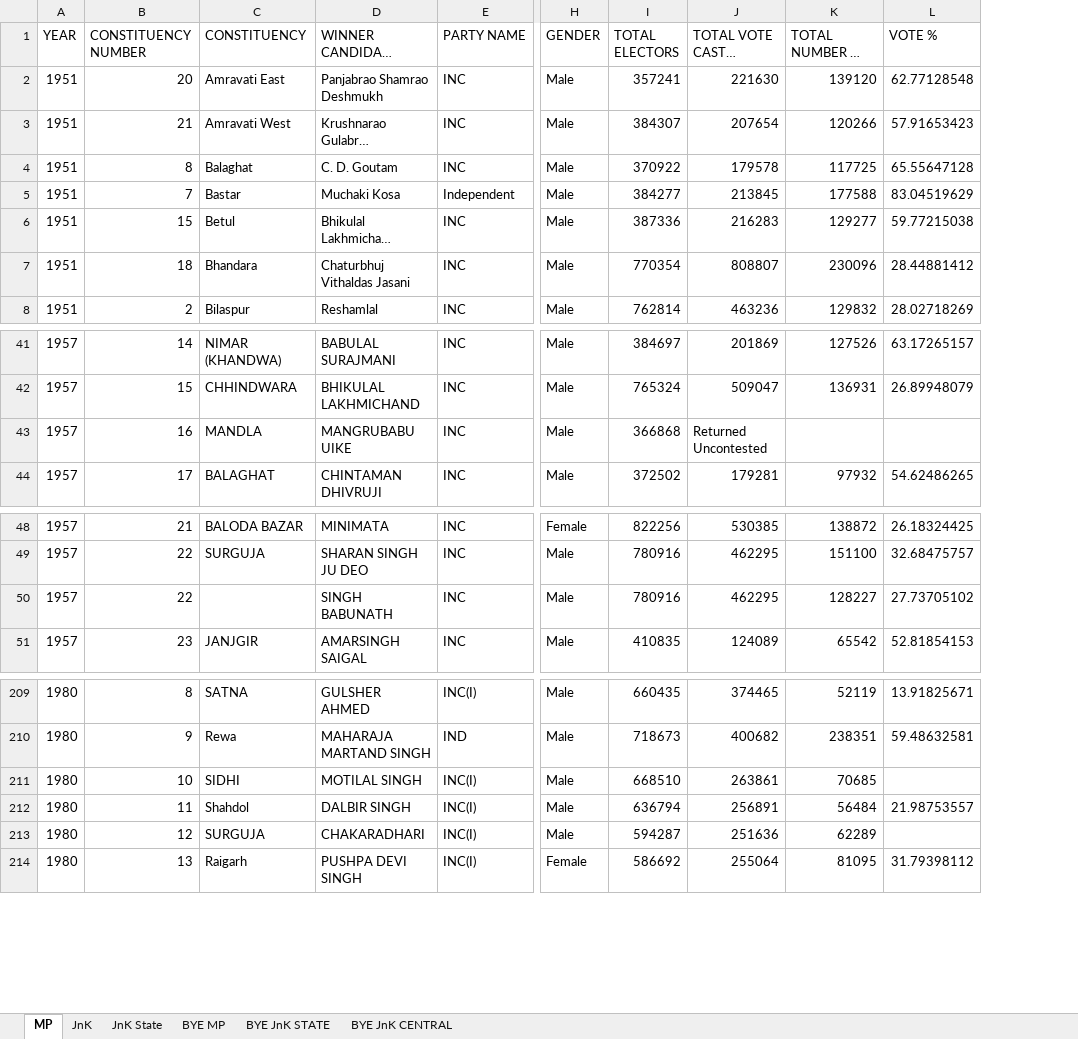
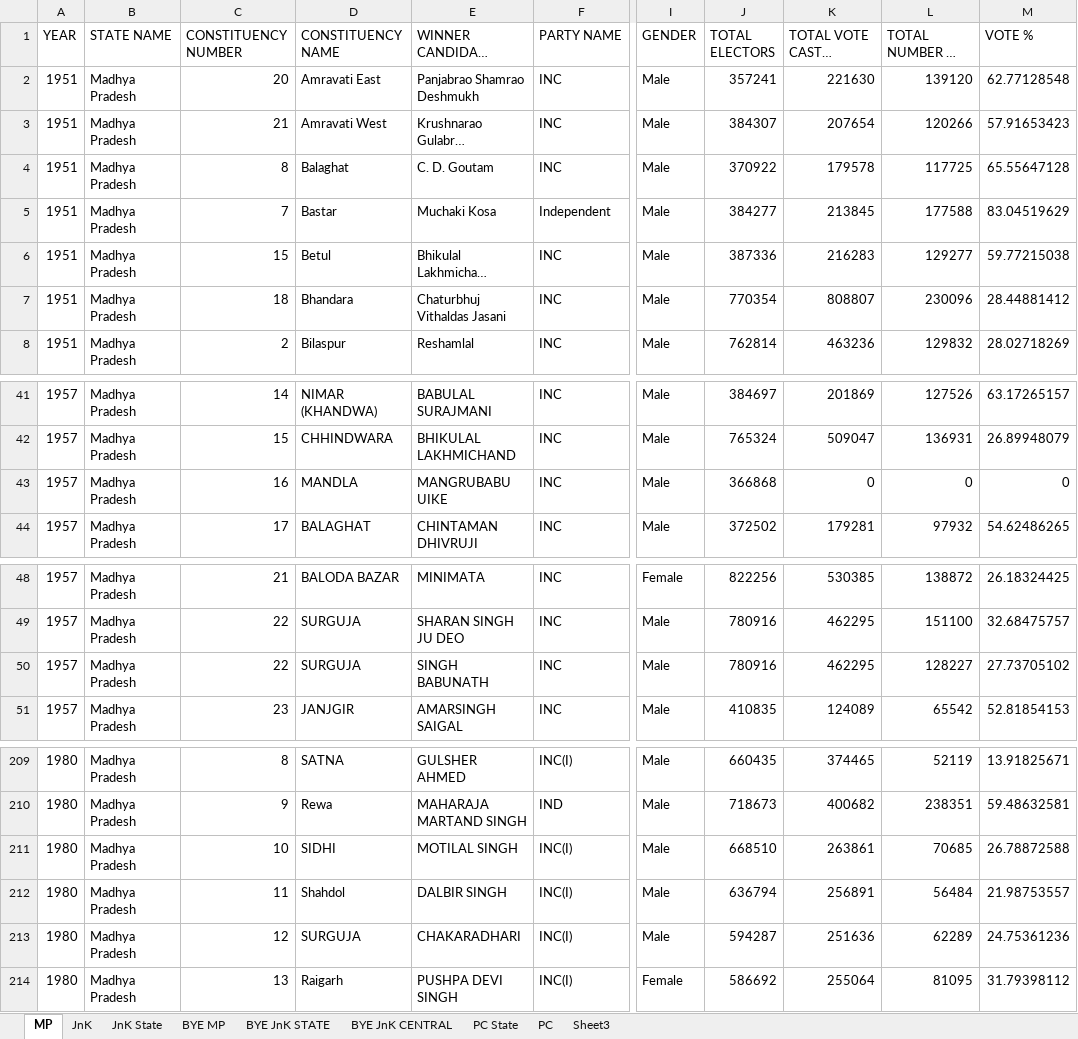
Before and after one commit to Sady46/Election-Data-Visualization, an Excel workbook: Data Collection.xlsx, sheet MP, drawn as a sheet; only a part is shown, gaps mark what is left out; long unchanged cells end in …; values as stored, in another font and other column widths than the file's, no borders; addresses are those after the commit; the diff names each change by its address in the sheet, - before the commit and + after, or states it on an @@ line.

```diff
--- a/Data Collection.xlsx (sheet MP)
+++ b/Data Collection.xlsx (sheet MP)
+sheet tab: PC State
+sheet tab: PC
+sheet tab: Sheet3
+column B (STATE NAME), rows 2-8: all Madhya Pradesh; rows 41-44: all Madhya Pradesh; rows 48-51: all Madhya Pradesh; rows 209-214: all Madhya Pradesh
-D1: CONSTITUENCY
+D1: CONSTITUENCY NAME
-K43 (TOTAL VOTE CASTED (VALID)): Returned Uncontested
+K43 (TOTAL VOTE CASTED (VALID)): 0
-L43 (TOTAL NUMBER OF VOTERS (MARGIN)): (empty)
+L43 (TOTAL NUMBER OF VOTERS (MARGIN)): 0
-M43 (VOTE %): (empty)
+M43 (VOTE %): 0
-D50 (CONSTITUENCY NAME): (empty)
+D50 (CONSTITUENCY NAME): SURGUJA
-M211 (VOTE %): (empty)
+M211 (VOTE %): 26.78872588
-M213 (VOTE %): (empty)
+M213 (VOTE %): 24.75361236
```
Also changed, not shown: sheet JnK State, sheet JnK, sheet BYE JnK CENTRAL, sheet BYE MP, sheet BYE JnK STATE, formulas that keep their value.
